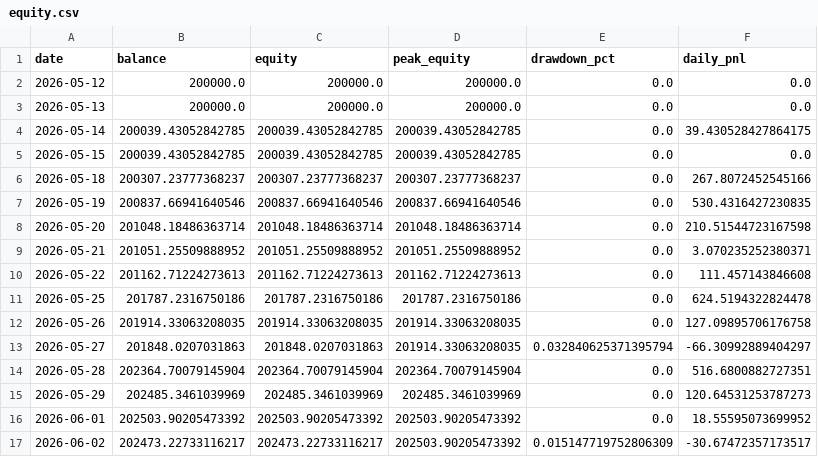
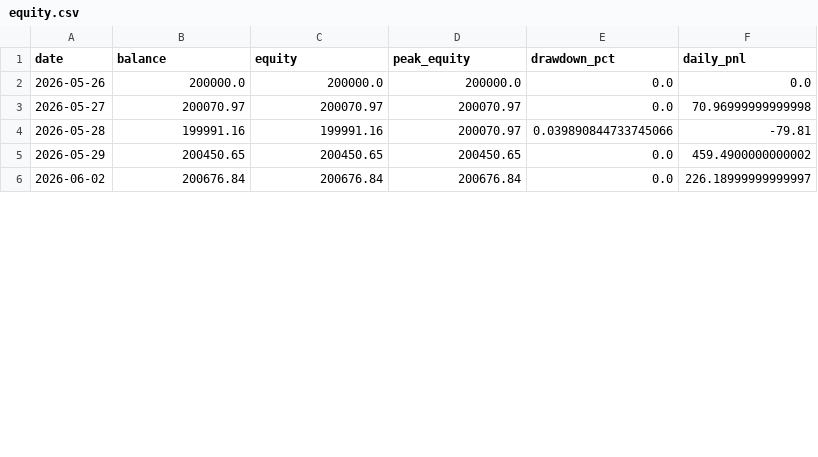
Before and after one commit to FrogAstronaut232/ftmo-dashboard, a CSV file: data/200k/g10/live/equity.csv, drawn as a sheet; only a part is shown; the diff covers the shown part only.

```diff
--- a/data/200k/g10/live/equity.csv
+++ b/data/200k/g10/live/equity.csv
@@ -1,17 +1,6 @@
 date,balance,equity,peak_equity,drawdown_pct,daily_pnl
-2026-05-12,200000.0,200000.0,200000.0,0.0,0.0
-2026-05-13,200000.0,200000.0,200000.0,0.0,0.0
-2026-05-14,200039.43052842785,200039.43052842785,200039.43052842785,0.0,39.430528427864175
-2026-05-15,200039.43052842785,200039.43052842785,200039.43052842785,0.0,0.0
-2026-05-18,200307.23777368237,200307.23777368237,200307.23777368237,0.0,267.8072452545166
-2026-05-19,200837.66941640546,200837.66941640546,200837.66941640546,0.0,530.4316427230835
-2026-05-20,201048.18486363714,201048.18486363714,201048.18486363714,0.0,210.51544723167598
-2026-05-21,201051.25509888952,201051.25509888952,201051.25509888952,0.0,3.070235252380371
-2026-05-22,201162.71224273613,201162.71224273613,201162.71224273613,0.0,111.457143846608
-2026-05-25,201787.2316750186,201787.2316750186,201787.2316750186,0.0,624.5194322824478
-2026-05-26,201914.33063208035,201914.33063208035,201914.33063208035,0.0,127.09895706176758
-2026-05-27,201848.0207031863,201848.0207031863,201914.33063208035,0.032840625371395794,-66.30992889404297
-2026-05-28,202364.70079145904,202364.70079145904,202364.70079145904,0.0,516.6800882727351
-2026-05-29,202485.3461039969,202485.3461039969,202485.3461039969,0.0,120.64531253787273
-2026-06-01,202503.90205473392,202503.90205473392,202503.90205473392,0.0,18.55595073699952
-2026-06-02,202473.22733116217,202473.22733116217,202503.90205473392,0.015147719752806309,-30.67472357173517
+2026-05-26,200000.0,200000.0,200000.0,0.0,0.0
+2026-05-27,200070.97,200070.97,200070.97,0.0,70.96999999999998
+2026-05-28,199991.16,199991.16,200070.97,0.039890844733745066,-79.81
+2026-05-29,200450.65,200450.65,200450.65,0.0,459.4900000000002
+2026-06-02,200676.84,200676.84,200676.84,0.0,226.18999999999997
```
Also changed, not shown: 1 added row, 5 removed rows and 29 edited cells elsewhere in this file, 2 other files.
